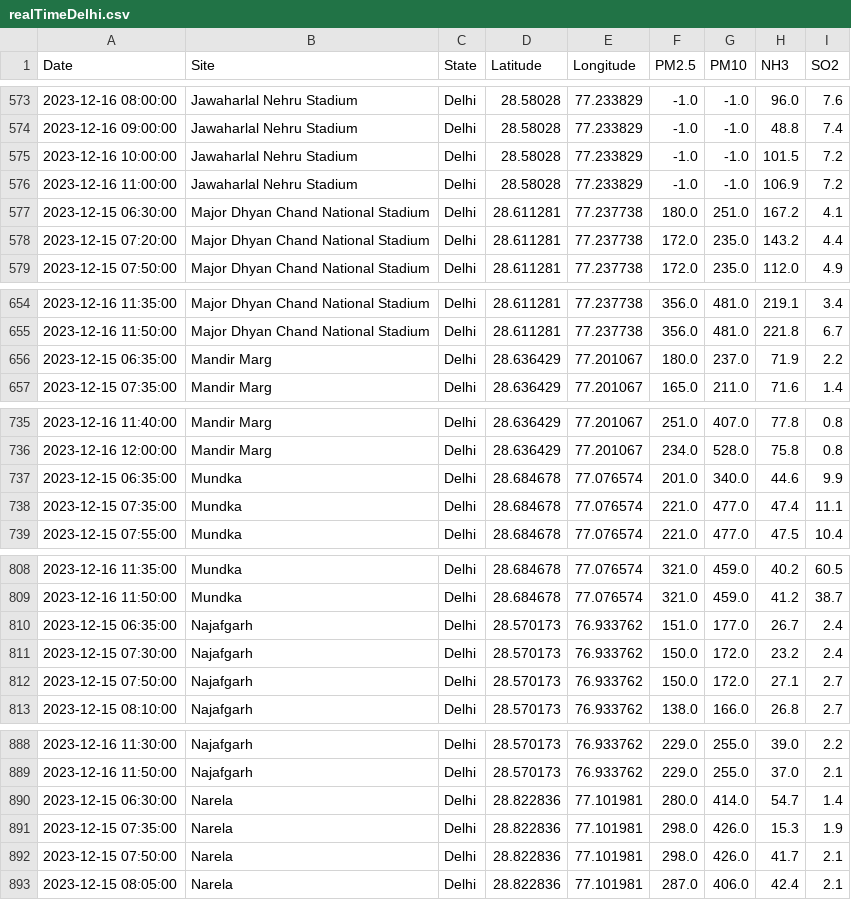
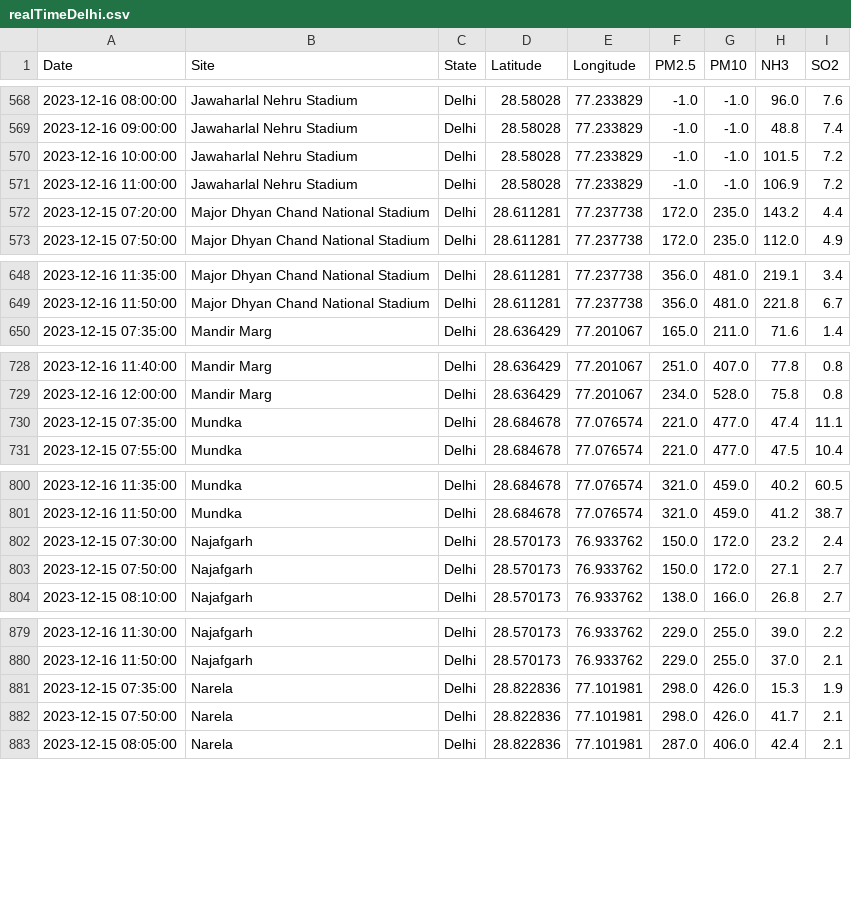
Before and after one commit to waitasecant/Air-Pollution-Dashboard, a CSV file: myApp/data/realTimeDelhi.csv, drawn as a sheet; only a part is shown, gaps mark what is left out; the diff covers the shown part only; the diff names each change by its address in the sheet, - before the commit and + after, or states it on an @@ line.

```diff
--- a/myApp/data/realTimeDelhi.csv
+++ b/myApp/data/realTimeDelhi.csv
-row 577: 2023-12-15 06:30:00 | Major Dhyan Chand National Stadium | Delhi | 28.611281 | 77.237738 | 180.0 | 251.0 | 167.2 | 4.1
-row 656: 2023-12-15 06:35:00 | Mandir Marg | Delhi | 28.636429 | 77.201067 | 180.0 | 237.0 | 71.9 | 2.2
-row 737: 2023-12-15 06:35:00 | Mundka | Delhi | 28.684678 | 77.076574 | 201.0 | 340.0 | 44.6 | 9.9
-row 810: 2023-12-15 06:35:00 | Najafgarh | Delhi | 28.570173 | 76.933762 | 151.0 | 177.0 | 26.7 | 2.4
-row 890: 2023-12-15 06:30:00 | Narela | Delhi | 28.822836 | 77.101981 | 280.0 | 414.0 | 54.7 | 1.4
```
Also changed, not shown: 13 removed rows elsewhere in this file.
